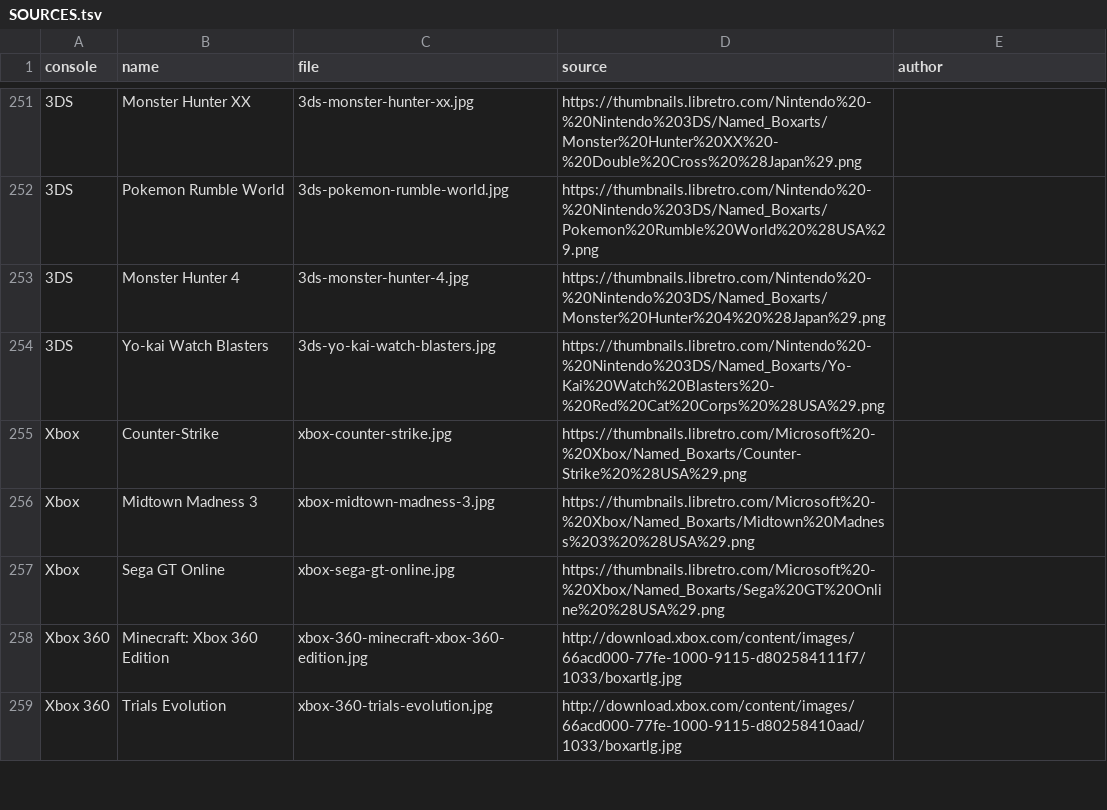
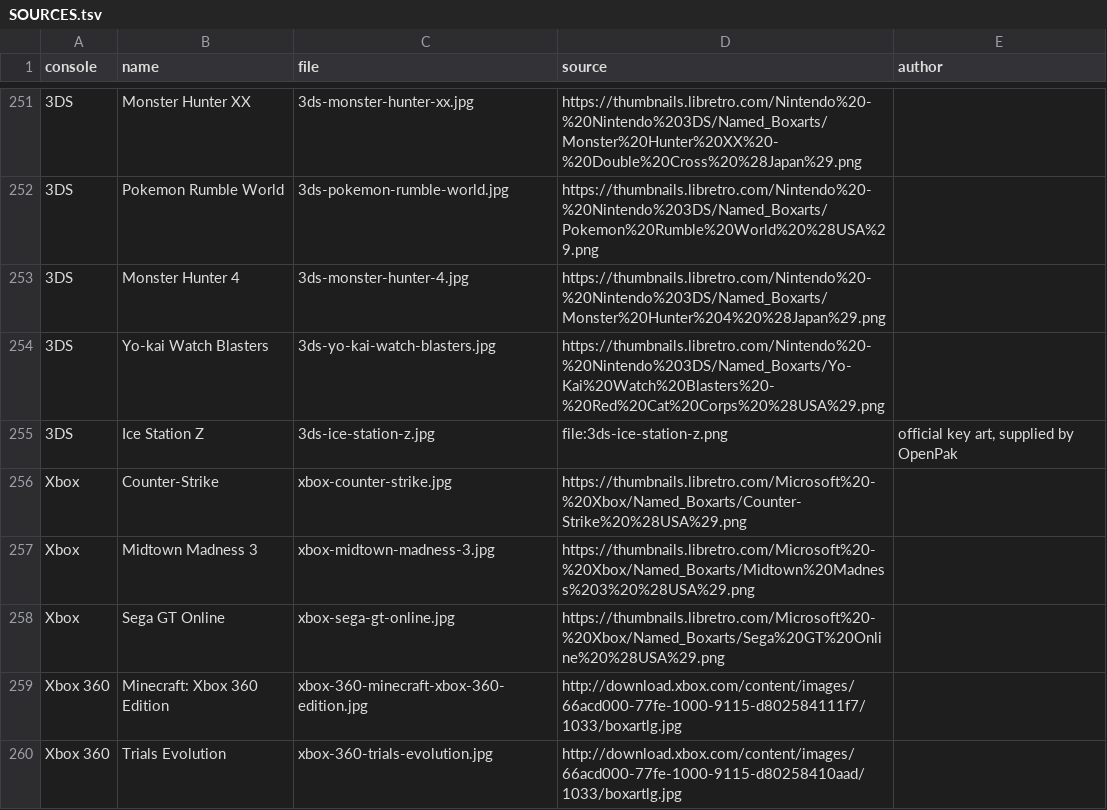
Before and after one commit to openpak/website, a TSV file: web/static/art/titles/SOURCES.tsv, drawn as a sheet; only a part is shown, gaps mark what is left out; the diff names each change by its address in the sheet, - before the commit and + after, or states it on an @@ line.

Commit message:
Add Ice Station Z's 3DS tile from official key art
title-art now also takes file:<name> sources kept in scripts/title-art/art, for
square official art that neither SteamGridDB nor a cover provides.

```diff
--- a/web/static/art/titles/SOURCES.tsv
+++ b/web/static/art/titles/SOURCES.tsv
+row 255: 3DS | Ice Station Z | 3ds-ice-station-z.jpg | file:3ds-ice-station-z.png | official key art, supplied by OpenPak
```
Also changed, not shown: scripts/title-art/titles.tsv, 3 other files.
